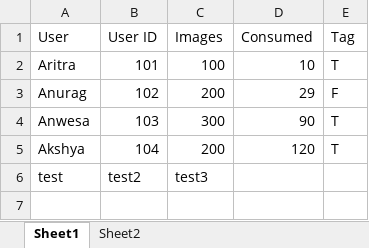
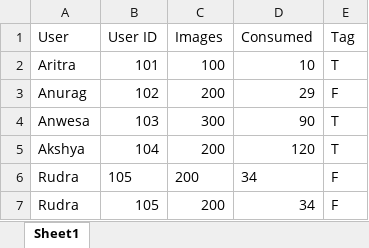
Before and after one commit to killjoy-2000/fastapi_python_39, an Excel workbook: test_xl_py.xlsx, sheet Sheet1, drawn as a sheet; values as stored, in another font and other column widths than the file's, no borders; removed rows and columns are numbered as before the commit, all else as after; the diff names each change by its address in the sheet, - before the commit and + after, or states it on an @@ line.

```diff
--- a/test_xl_py.xlsx (sheet Sheet1)
+++ b/test_xl_py.xlsx (sheet Sheet1)
-sheet tab: Sheet2
-row 6: test | test2 | test3
+row 6: Rudra | 105 | 200 | 34 | F
+row 7: Rudra | 105 | 200 | 34 | F
```
Also changed, not shown: 2 other files.
